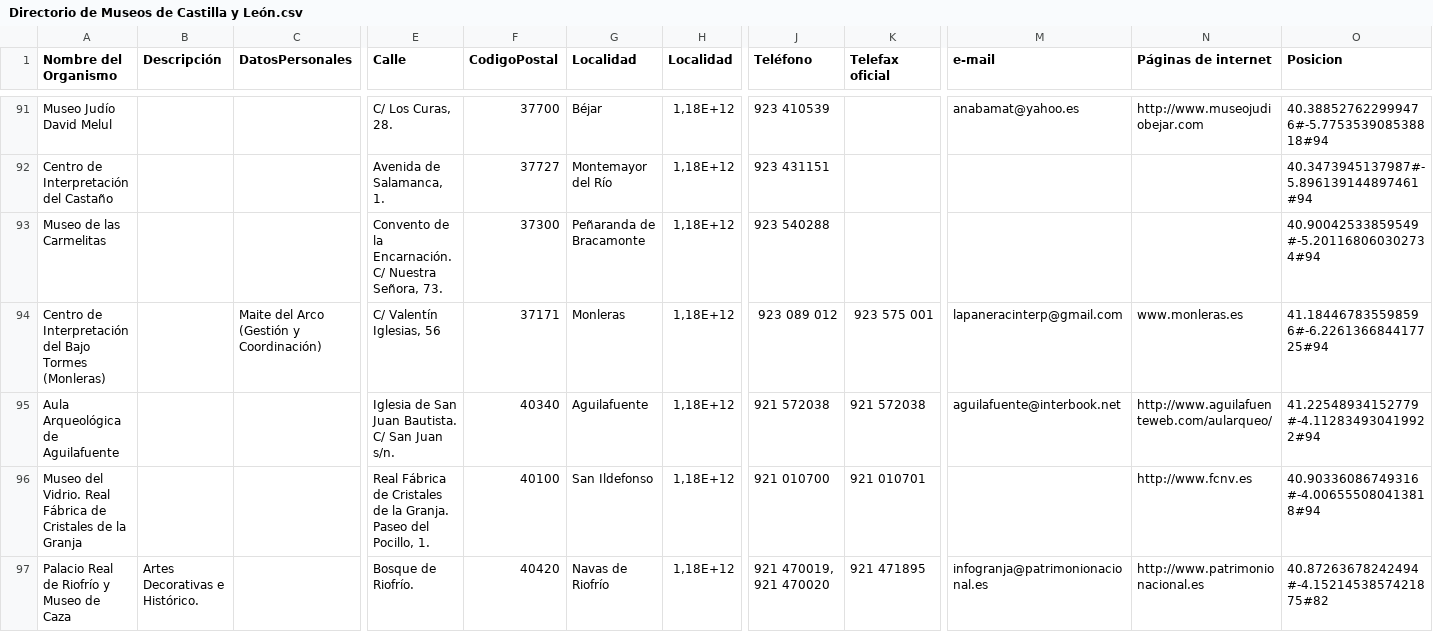
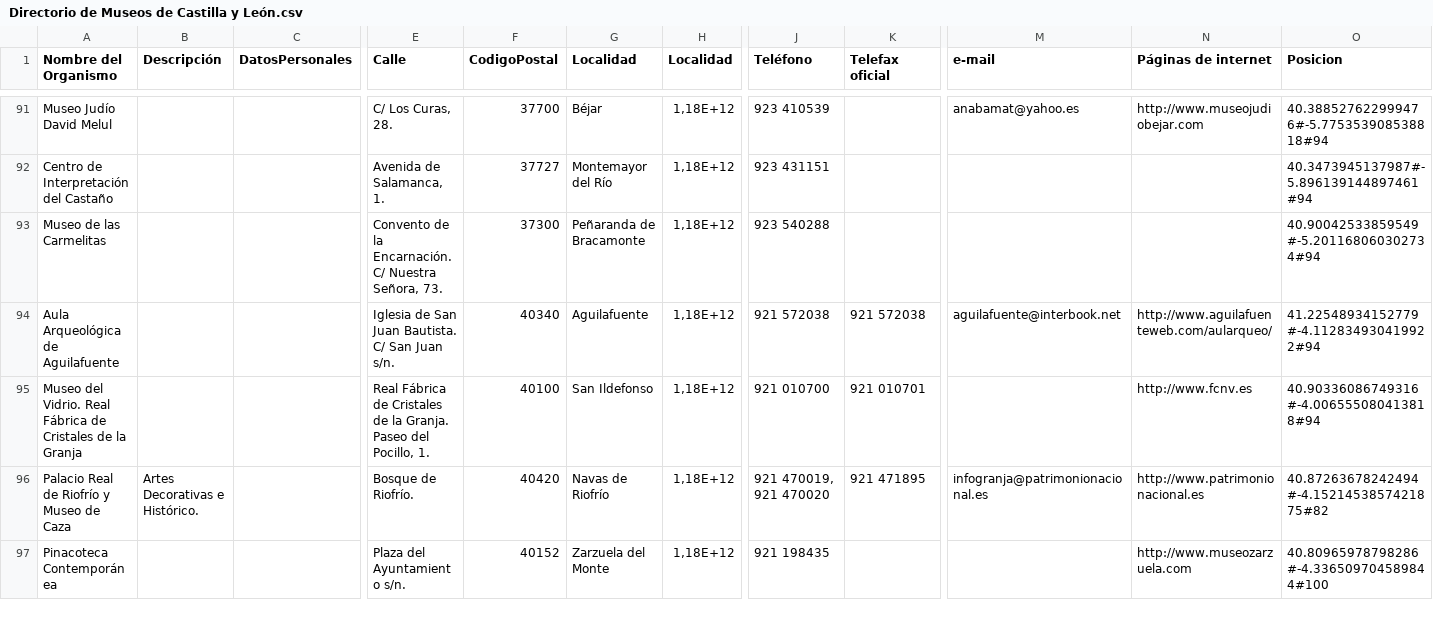
Before and after one commit to FacultadInformatica-LinkedData/Curso2014-2015, a CSV file: HandsOn/Group09/csv/Directorio de Museos de Castilla y León.csv, drawn as a sheet; only a part is shown, gaps mark what is left out; the shorter side is filled out with more unchanged rows; rows hold the shown columns only; the diff names each change by its address in the sheet, - before the commit and + after, or states it on an @@ line.

Commit message:
Retoque de analysis y json
Retoque de analysis y json de modificaciones sobre bibliotecas y museos

```diff
--- a/HandsOn/Group09/csv/Directorio de Museos de Castilla y León.csv
+++ b/HandsOn/Group09/csv/Directorio de Museos de Castilla y León.csv
-row 94: Centro de Interpretación del Bajo Tormes (Monleras) |  | Maite del Arco (Gestión y Coordinación) | C/ Valentín Iglesias, 56 | 37171 | Monleras | 1,18E+12 | 923 089 012 | 923 575 001 | lapaneracinterp@gmail.com | www.monleras.es | 41.184467835598596#-6.226136684417725#94
```
Also changed, not shown: 3 other files.
